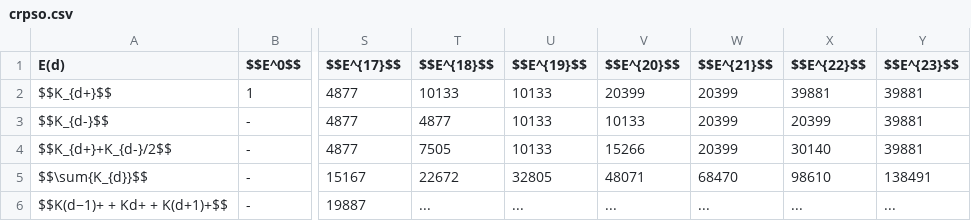
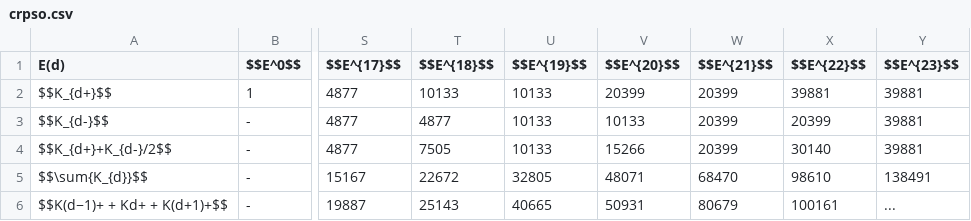
Before and after one commit to LaGuer/topological-axis, a CSV file: crpso.csv, drawn as a sheet; only a part is shown, gaps mark what is left out; the diff names each change by its address in the sheet, - before the commit and + after, or states it on an @@ line.

Commit message:
Update crpso.csv

```diff
--- a/crpso.csv
+++ b/crpso.csv
-T6 ($$E^{18}$$): ...
+T6 ($$E^{18}$$): 25143
-U6 ($$E^{19}$$): ...
+U6 ($$E^{19}$$): 40665
-V6 ($$E^{20}$$): ...
+V6 ($$E^{20}$$): 50931
-W6 ($$E^{21}$$): ...
+W6 ($$E^{21}$$): 80679
-X6 ($$E^{22}$$): ...
+X6 ($$E^{22}$$): 100161
```
